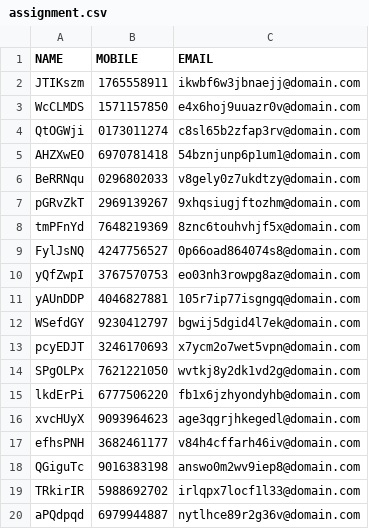
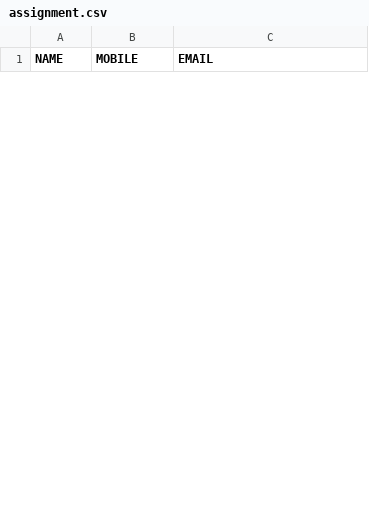
Before and after one commit to praveensinghjangal/Vivaconnectpro, a CSV file: upload/assignment.csv, drawn as a sheet; only a part is shown; removed rows and columns are numbered as before the commit, all else as after; the diff covers the shown part only; the diff names each change by its address in the sheet, - before the commit and + after, or states it on an @@ line.

```diff
--- a/upload/assignment.csv
+++ b/upload/assignment.csv
-row 2: JTIKszm | 1765558911 | ikwbf6w3jbnaejj@domain.com
-row 3: WcCLMDS | 1571157850 | e4x6hoj9uuazr0v@domain.com
-row 4: QtOGWji | 0173011274 | c8sl65b2zfap3rv@domain.com
-row 5: AHZXwEO | 6970781418 | 54bznjunp6p1um1@domain.com
-row 6: BeRRNqu | 0296802033 | v8gely0z7ukdtzy@domain.com
-row 7: pGRvZkT | 2969139267 | 9xhqsiugjftozhm@domain.com
-row 8: tmPFnYd | 7648219369 | 8znc6touhvhjf5x@domain.com
-row 9: FylJsNQ | 4247756527 | 0p66oad864074s8@domain.com
-row 10: yQfZwpI | 3767570753 | eo03nh3rowpg8az@domain.com
-row 11: yAUnDDP | 4046827881 | 105r7ip77isgngq@domain.com
-row 12: WSefdGY | 9230412797 | bgwij5dgid4l7ek@domain.com
-row 13: pcyEDJT | 3246170693 | x7ycm2o7wet5vpn@domain.com
-row 14: SPgOLPx | 7621221050 | wvtkj8y2dk1vd2g@domain.com
-row 15: lkdErPi | 6777506220 | fb1x6jzhyondyhb@domain.com
-row 16: xvcHUyX | 9093964623 | age3qgrjhkegedl@domain.com
-row 17: efhsPNH | 3682461177 | v84h4cffarh46iv@domain.com
-row 18: QGiguTc | 9016383198 | answo0m2wv9iep8@domain.com
-row 19: TRkirIR | 5988692702 | irlqpx7locf1l33@domain.com
-row 20: aPQdpqd | 6979944887 | nytlhce89r2g36v@domain.com
```
Also changed, not shown: 5 added rows and 31 removed rows elsewhere in this file, 9 other files.
